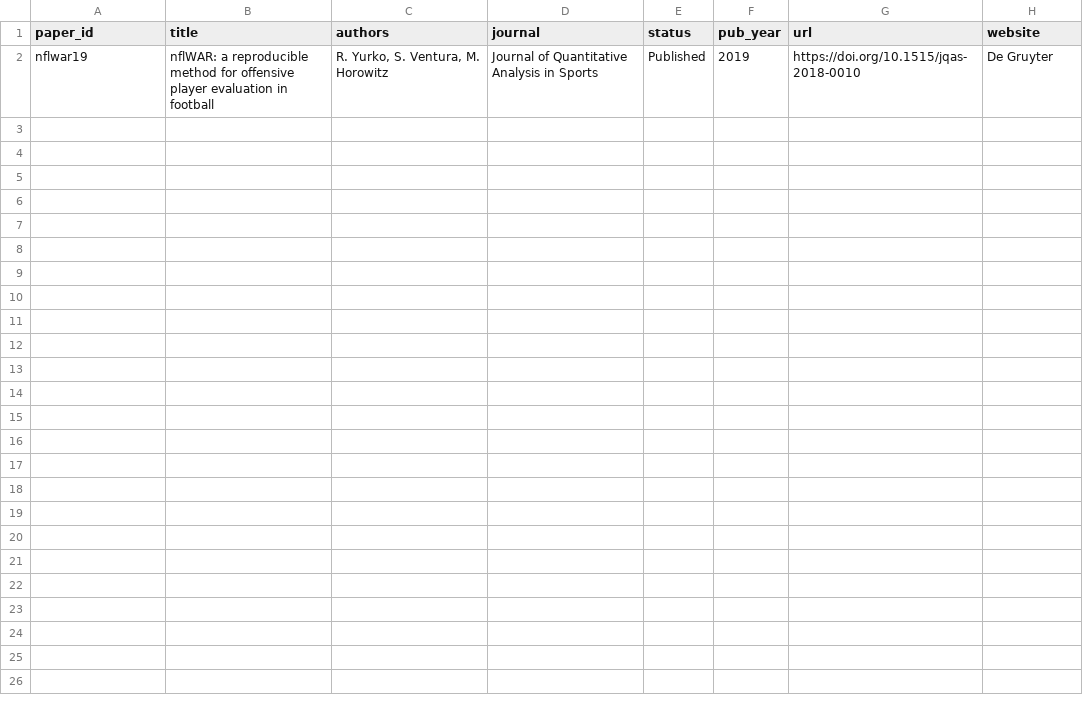
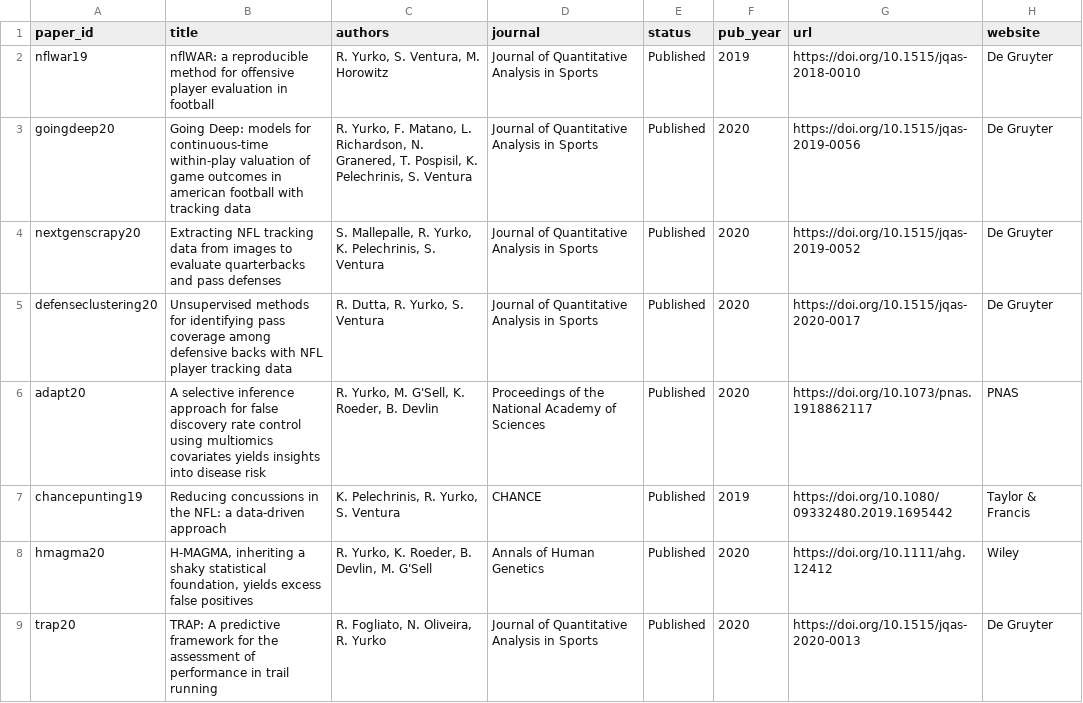
Before and after one commit to ryurko/my-cv, a CSV file: data/publications.csv, drawn as a sheet.

```diff
--- a/data/publications.csv
+++ b/data/publications.csv
@@ -2 +2,8 @@ paper_id,title,authors,journal,status,pub_year,url,website
 nflwar19,nflWAR: a reproducible method for offensive player evaluation in football,"R. Yurko, S. Ventura, M. Horowitz",Journal of Quantitative Analysis in Sports,Published,2019,https://doi.org/10.1515/jqas-2018-0010,De Gruyter
+goingdeep20,Going Deep: models for continuous-time within-play valuation of game outcomes in american football with tracking data,"R. Yurko, F. Matano, L. Richardson, N. Granered, T. Pospisil, K. Pelechrinis, S. Ventura",Journal of Quantitative Analysis in Sports,Published,2020,https://doi.org/10.1515/jqas-2019-0056,De Gruyter
+nextgenscrapy20,Extracting NFL tracking data from images to evaluate quarterbacks and pass defenses,"S. Mallepalle, R. Yurko, K. Pelechrinis, S. Ventura",Journal of Quantitative Analysis in Sports,Published,2020,https://doi.org/10.1515/jqas-2019-0052,De Gruyter
+defenseclustering20,Unsupervised methods for identifying pass coverage among defensive backs with NFL player tracking data,"R. Dutta, R. Yurko, S. Ventura",Journal of Quantitative Analysis in Sports,Published,2020,https://doi.org/10.1515/jqas-2020-0017,De Gruyter
+adapt20,A selective inference approach for false discovery rate control using multiomics covariates yields insights into disease risk,"R. Yurko, M. G'Sell, K. Roeder, B. Devlin",Proceedings of the National Academy of Sciences,Published,2020,https://doi.org/10.1073/pnas.1918862117,PNAS
+chancepunting19,Reducing concussions in the NFL: a data-driven approach,"K. Pelechrinis, R. Yurko, S. Ventura",CHANCE,Published,2019,https://doi.org/10.1080/09332480.2019.1695442,Taylor & Francis
+hmagma20,"H‐MAGMA, inheriting a shaky statistical foundation, yields excess false positives","R. Yurko, K. Roeder, B. Devlin, M. G'Sell",Annals of Human Genetics,Published,2020,https://doi.org/10.1111/ahg.12412,Wiley
+trap20,TRAP: A predictive framework for the assessment of performance in trail running,"R. Fogliato, N. Oliveira, R. Yurko",Journal of Quantitative Analysis in Sports,Published,2020,https://doi.org/10.1515/jqas-2020-0013,De Gruyter
```
Also changed, not shown: data/honors_awards.csv, data/presentations.csv, 10 other files.
